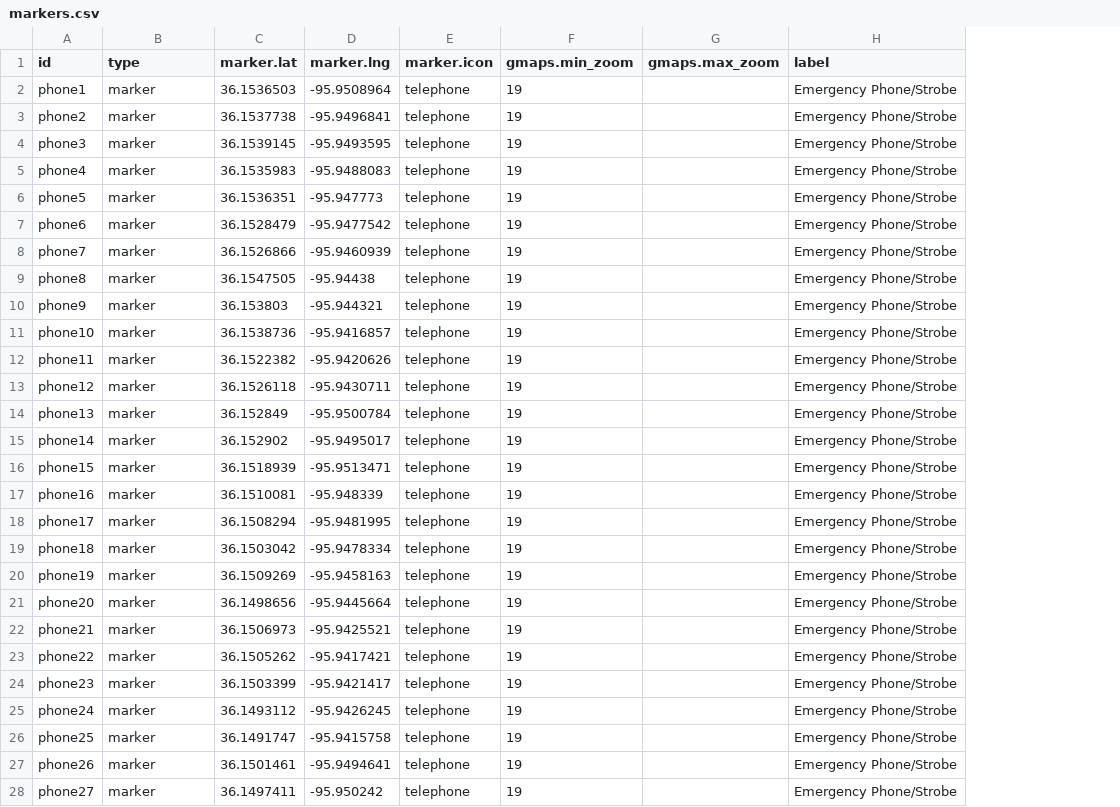
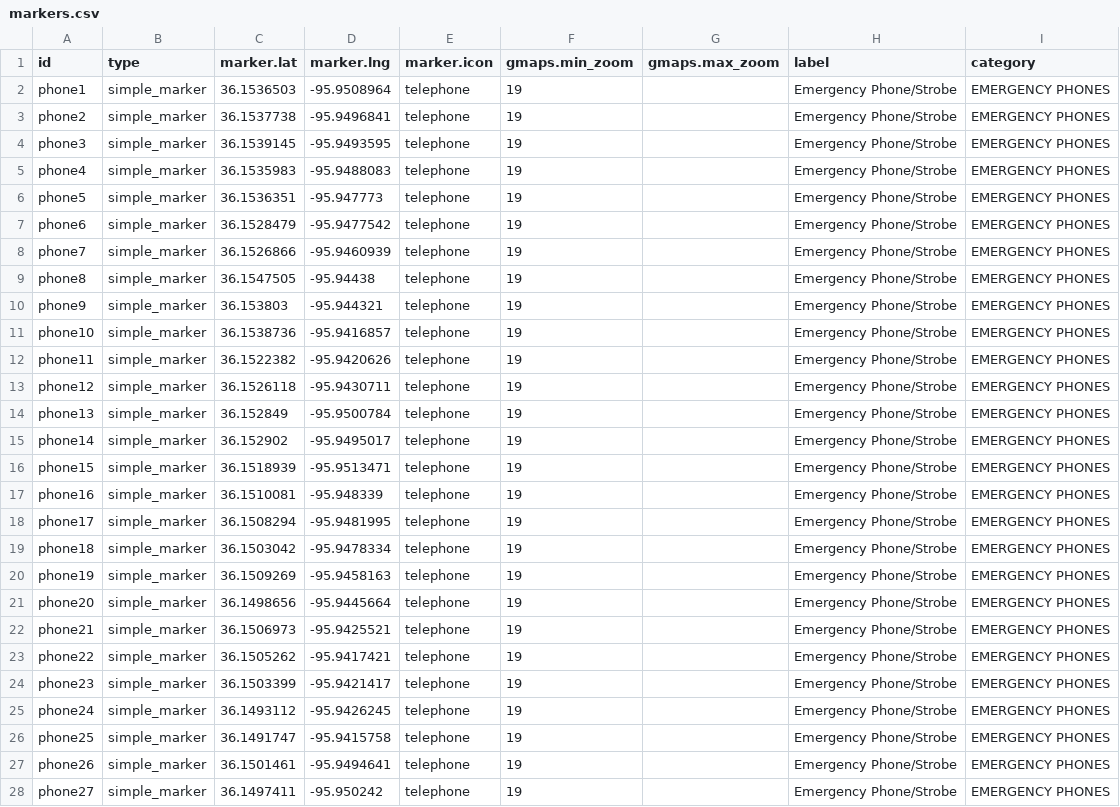
Before and after one commit to chadac/utulsa-react-map, a CSV file: src/data/markers.csv, drawn as a sheet; only a part is shown; the diff covers the shown part only; the diff names each change by its address in the sheet, - before the commit and + after, or states it on an @@ line.

Commit message:
Refactored markers to be separate from the content rendering.
Clicking on the "center" button now recenters the map on a marker
indicating the user's position. Added categories for bike racks and
such to fix a bug where they were not showing.

```diff
--- a/src/data/markers.csv
+++ b/src/data/markers.csv
+column I (category), rows 2-28: all EMERGENCY PHONES
-B2:B28 (type): marker
+B2:B28 (type): simple_marker
```
Also changed, not shown: 39 edited cells elsewhere in this file, src/data/places.csv, 12 other files.
